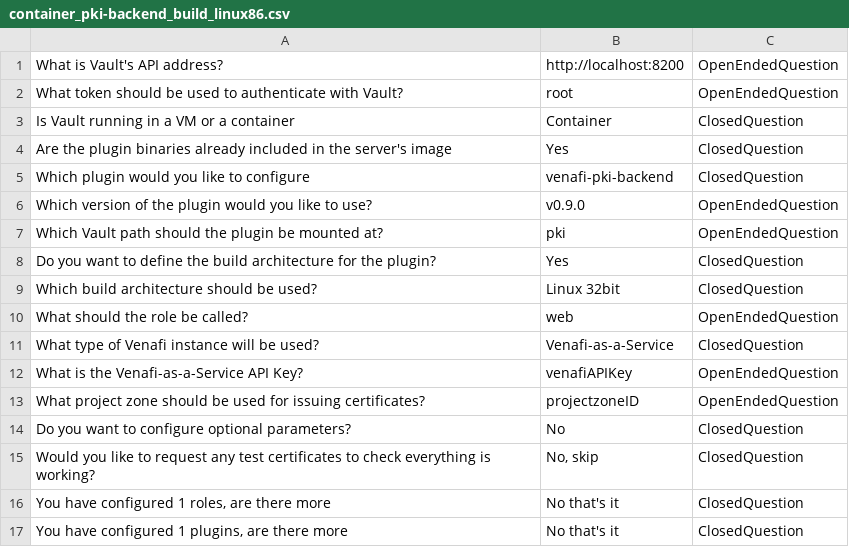
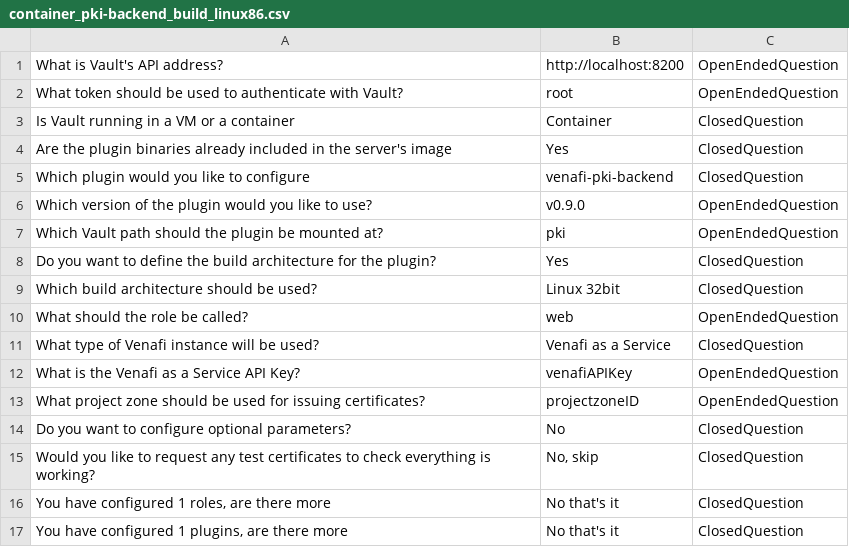
Before and after one commit to opencredo/venafi-vault-wizard, a CSV file: app/commands/test_fixtures/container_pki-backend_build_linux86.csv, drawn as a sheet.

```diff
--- a/app/commands/test_fixtures/container_pki-backend_build_linux86.csv
+++ b/app/commands/test_fixtures/container_pki-backend_build_linux86.csv
@@ -10,4 +10,4 @@ Which build architecture should be used?,"Linux 32bit",ClosedQuestion
 What should the role be called?,web,OpenEndedQuestion
-What type of Venafi instance will be used?,Venafi-as-a-Service,ClosedQuestion
-What is the Venafi-as-a-Service API Key?,venafiAPIKey,OpenEndedQuestion
+What type of Venafi instance will be used?,Venafi as a Service,ClosedQuestion
+What is the Venafi as a Service API Key?,venafiAPIKey,OpenEndedQuestion
 What project zone should be used for issuing certificates?,projectzoneID,OpenEndedQuestion
```
Also changed, not shown: app/commands/test_fixtures/multi_vm_pki-backend.csv, app/commands/test_fixtures/one_vm_pki-backend.csv, 24 other files.
